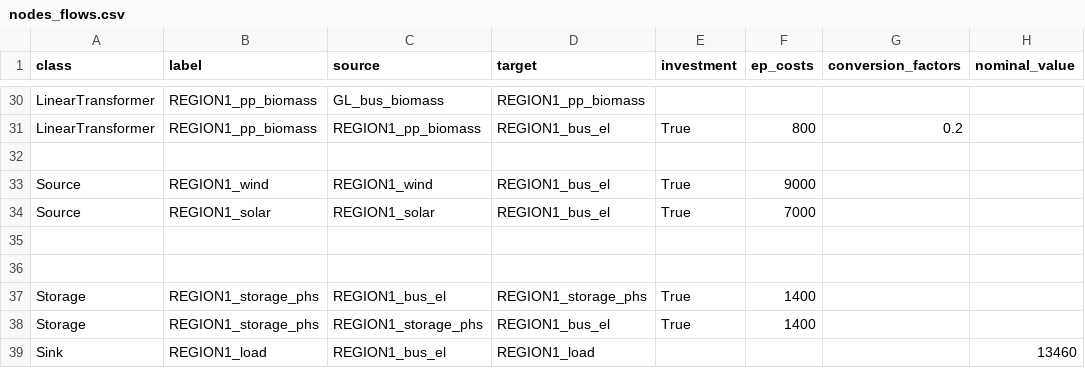
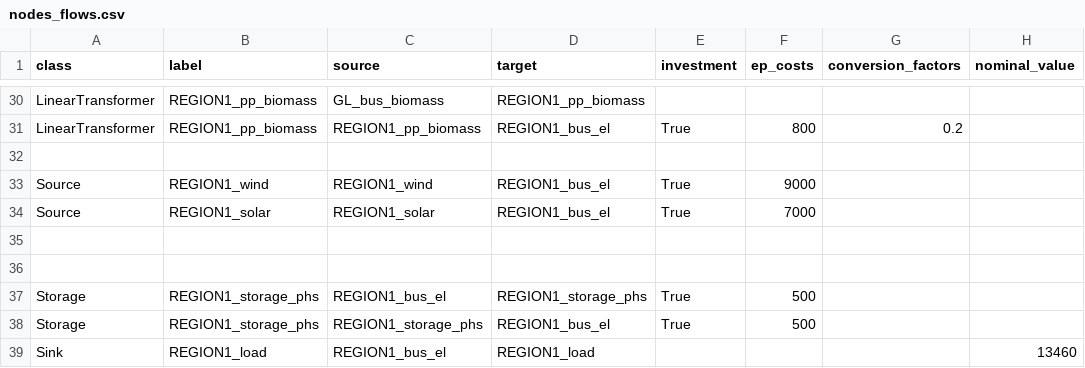
Before and after one commit to oemof/oemof-solph, a CSV file: examples/solph/csv_reader/investment/data/nodes_flows.csv, drawn as a sheet; only a part is shown, gaps mark what is left out; the diff names each change by its address in the sheet, - before the commit and + after, or states it on an @@ line.

```diff
--- a/examples/solph/csv_reader/investment/data/nodes_flows.csv
+++ b/examples/solph/csv_reader/investment/data/nodes_flows.csv
-F37:F38 (ep_costs): 1400
+F37:F38 (ep_costs): 500
```
Also changed, not shown: 1 other file.
